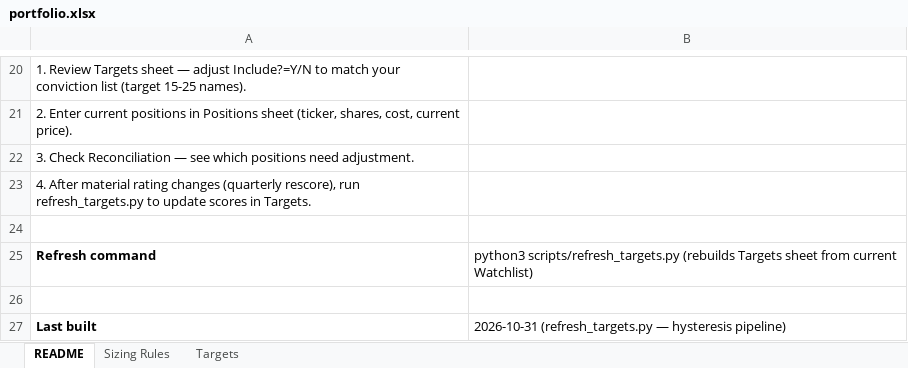
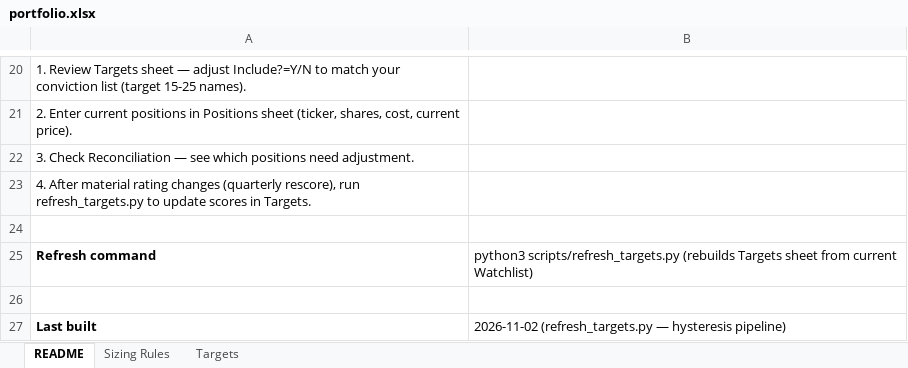
Before and after one commit to dgaraventa5/ai-stocks, an Excel workbook: 00-master/portfolio.xlsx, sheet README, drawn as a sheet; only a part is shown, gaps mark what is left out; values as stored, in another font and other column widths than the file's, no borders; the diff names each change by its address in the sheet, - before the commit and + after, or states it on an @@ line.

```diff
--- a/00-master/portfolio.xlsx (sheet README)
+++ b/00-master/portfolio.xlsx (sheet README)
-B27: 2026-10-31 (refresh_targets.py —…
+B27: 2026-11-02 (refresh_targets.py —…
```
Also changed, not shown: sheet Targets, 2 other files.
